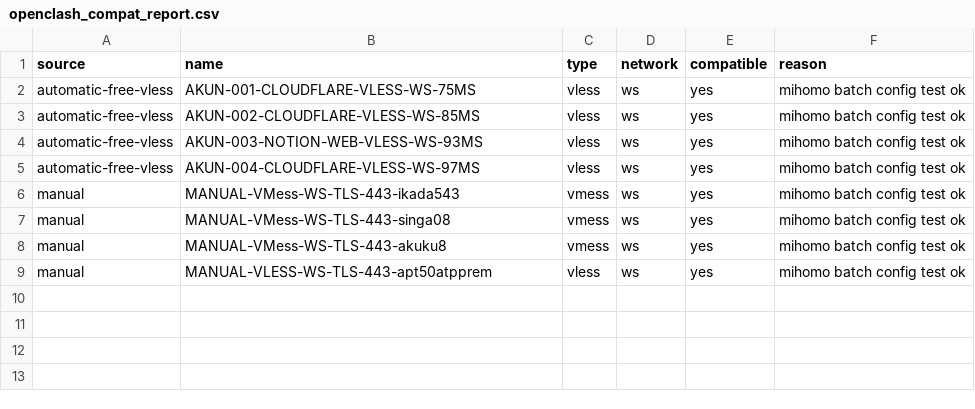
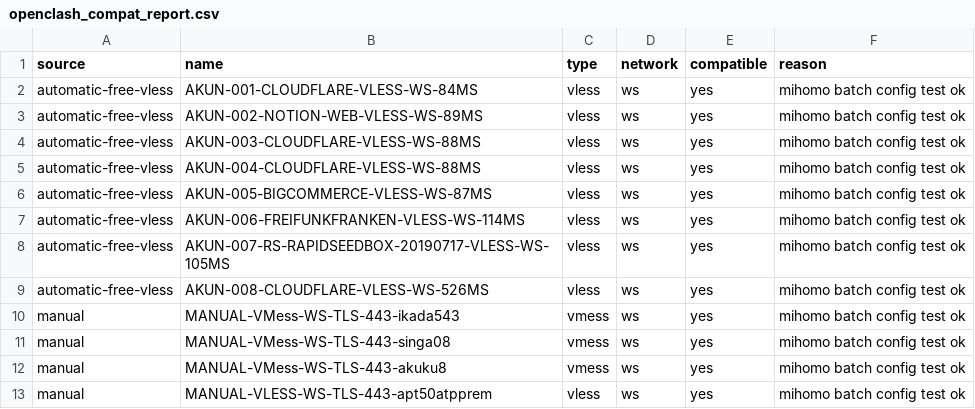
Before and after one commit to adiorany3/HerYaml, a CSV file: openclash_compat_report.csv, drawn as a sheet.

```diff
--- a/openclash_compat_report.csv
+++ b/openclash_compat_report.csv
@@ -1,6 +1,10 @@
 source,name,type,network,compatible,reason
-automatic-free-vless,AKUN-001-CLOUDFLARE-VLESS-WS-75MS,vless,ws,yes,mihomo batch config test ok
-automatic-free-vless,AKUN-002-CLOUDFLARE-VLESS-WS-85MS,vless,ws,yes,mihomo batch config test ok
-automatic-free-vless,AKUN-003-NOTION-WEB-VLESS-WS-93MS,vless,ws,yes,mihomo batch config test ok
-automatic-free-vless,AKUN-004-CLOUDFLARE-VLESS-WS-97MS,vless,ws,yes,mihomo batch config test ok
+automatic-free-vless,AKUN-001-CLOUDFLARE-VLESS-WS-84MS,vless,ws,yes,mihomo batch config test ok
+automatic-free-vless,AKUN-002-NOTION-WEB-VLESS-WS-89MS,vless,ws,yes,mihomo batch config test ok
+automatic-free-vless,AKUN-003-CLOUDFLARE-VLESS-WS-88MS,vless,ws,yes,mihomo batch config test ok
+automatic-free-vless,AKUN-004-CLOUDFLARE-VLESS-WS-88MS,vless,ws,yes,mihomo batch config test ok
+automatic-free-vless,AKUN-005-BIGCOMMERCE-VLESS-WS-87MS,vless,ws,yes,mihomo batch config test ok
+automatic-free-vless,AKUN-006-FREIFUNKFRANKEN-VLESS-WS-114MS,vless,ws,yes,mihomo batch config test ok
+automatic-free-vless,AKUN-007-RS-RAPIDSEEDBOX-20190717-VLESS-WS-105MS,vless,ws,yes,mihomo batch config test ok
+automatic-free-vless,AKUN-008-CLOUDFLARE-VLESS-WS-526MS,vless,ws,yes,mihomo batch config test ok
 manual,MANUAL-VMess-WS-TLS-443-ikada543,vmess,ws,yes,mihomo batch config test ok
```
Also changed, not shown: urltest_report.csv, 15 other files.
